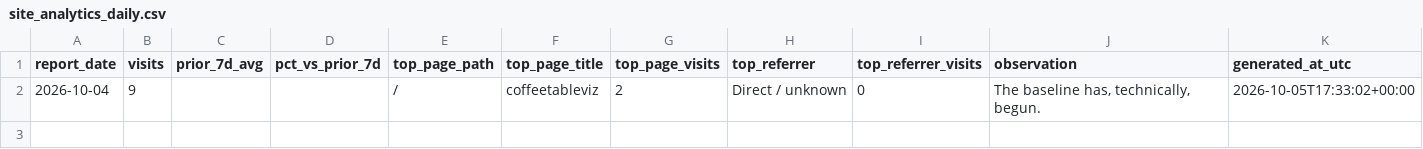
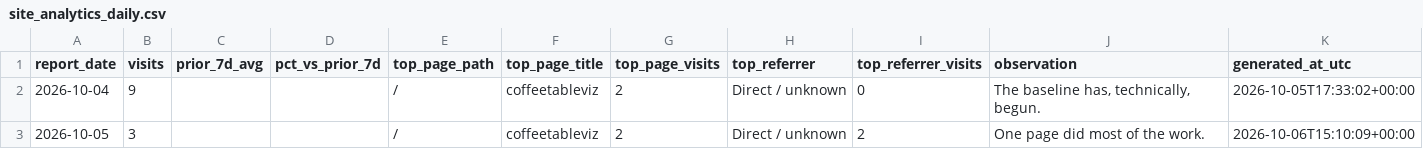
Before and after one commit to adamgreen1708/chart-templates, a CSV file: data/site_analytics_daily.csv, drawn as a sheet; the diff names each change by its address in the sheet, - before the commit and + after, or states it on an @@ line.

```diff
--- a/data/site_analytics_daily.csv
+++ b/data/site_analytics_daily.csv
+row 3: 2026-10-05 | 3 |  |  | / | coffeetableviz | 2 | Direct / unknown | 2 | One page did most of the work. | 2026-10-06T15:10:09+00:00
```
Also changed, not shown: 3 other files.
